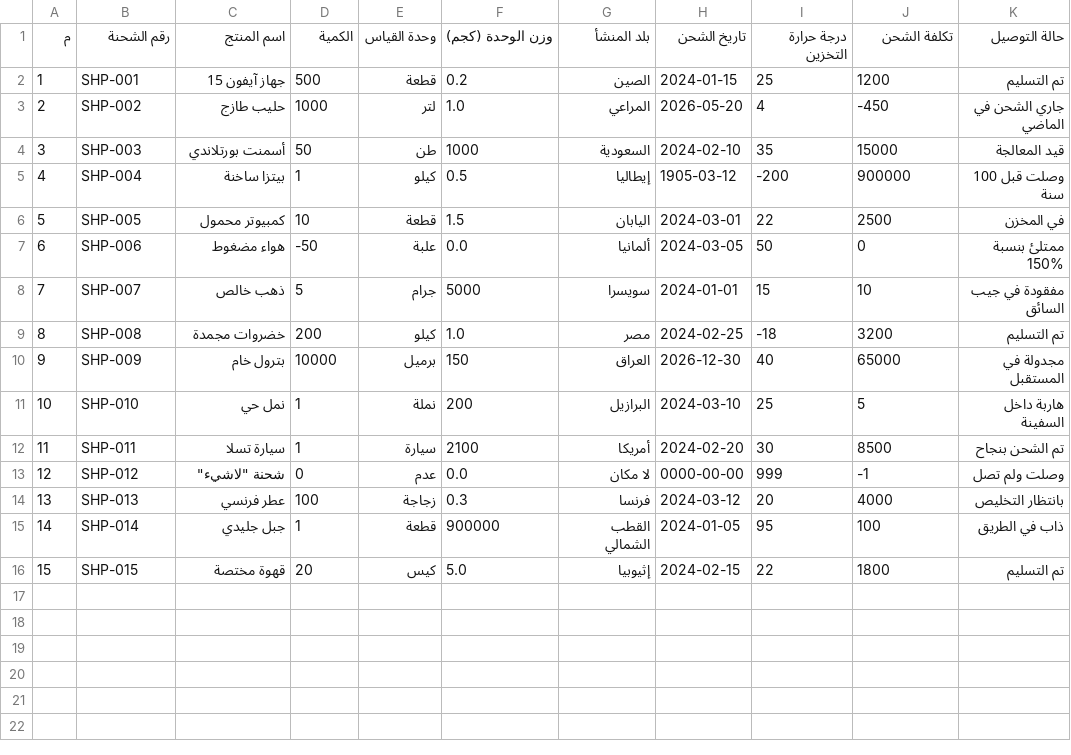
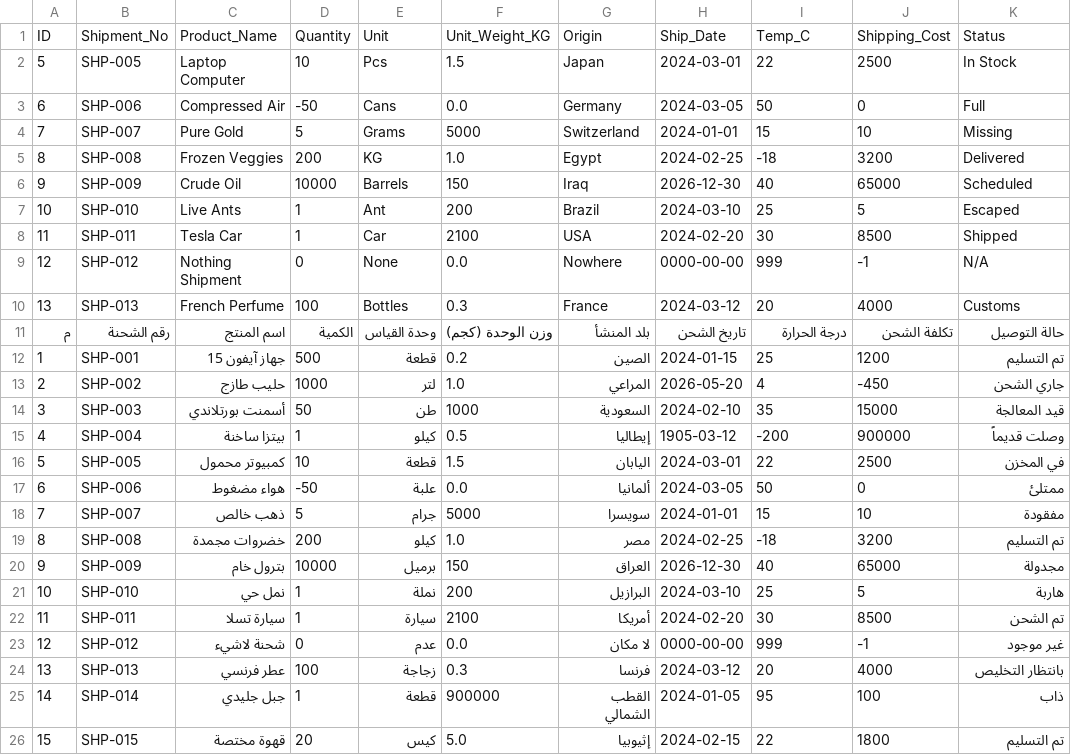
Before and after one commit to iksasa15/DataInnovationHackathon, a CSV file: DADT.csv, drawn as a sheet; addresses are those after the commit; the diff names each change by its address in the sheet, - before the commit and + after, or states it on an @@ line.

```diff
--- a/DADT.csv
+++ b/DADT.csv
+row 1: ID | Shipment_No | Product_Name | Quantity | Unit | Unit_Weight_KG | Origin | Ship_Date | Temp_C | Shipping_Cost | Status
+row 2: 5 | SHP-005 | Laptop Computer | 10 | Pcs | 1.5 | Japan | 2024-03-01 | 22 | 2500 | In Stock
+row 3: 6 | SHP-006 | Compressed Air | -50 | Cans | 0.0 | Germany | 2024-03-05 | 50 | 0 | Full
+row 4: 7 | SHP-007 | Pure Gold | 5 | Grams | 5000 | Switzerland | 2024-01-01 | 15 | 10 | Missing
+row 5: 8 | SHP-008 | Frozen Veggies | 200 | KG | 1.0 | Egypt | 2024-02-25 | -18 | 3200 | Delivered
+row 6: 9 | SHP-009 | Crude Oil | 10000 | Barrels | 150 | Iraq | 2026-12-30 | 40 | 65000 | Scheduled
+row 7: 10 | SHP-010 | Live Ants | 1 | Ant | 200 | Brazil | 2024-03-10 | 25 | 5 | Escaped
+row 8: 11 | SHP-011 | Tesla Car | 1 | Car | 2100 | USA | 2024-02-20 | 30 | 8500 | Shipped
+row 9: 12 | SHP-012 | Nothing Shipment | 0 | None | 0.0 | Nowhere | 0000-00-00 | 999 | -1 | N/A
+row 10: 13 | SHP-013 | French Perfume | 100 | Bottles | 0.3 | France | 2024-03-12 | 20 | 4000 | Customs
-I11: درجة حرارة التخزين
+I11: درجة الحرارة
-K13: جاري الشحن في الماضي
+K13: جاري الشحن
-K15: وصلت قبل 100 سنة
+K15: وصلت قديماً
-K17: ممتلئ بنسبة 150%
+K17: ممتلئ
-K18: مفقودة في جيب السائق
+K18: مفقودة
-K20: مجدولة في المستقبل
+K20: مجدولة
-K21: هاربة داخل السفينة
+K21: هاربة
-K22: تم الشحن بنجاح
+K22: تم الشحن
-C23: شحنة "لاشيء"
+C23: شحنة لاشيء
-K23: وصلت ولم تصل
+K23: غير موجود
-K25: ذاب في الطريق
+K25: ذاب
```
Also changed, not shown: 4 other files.
